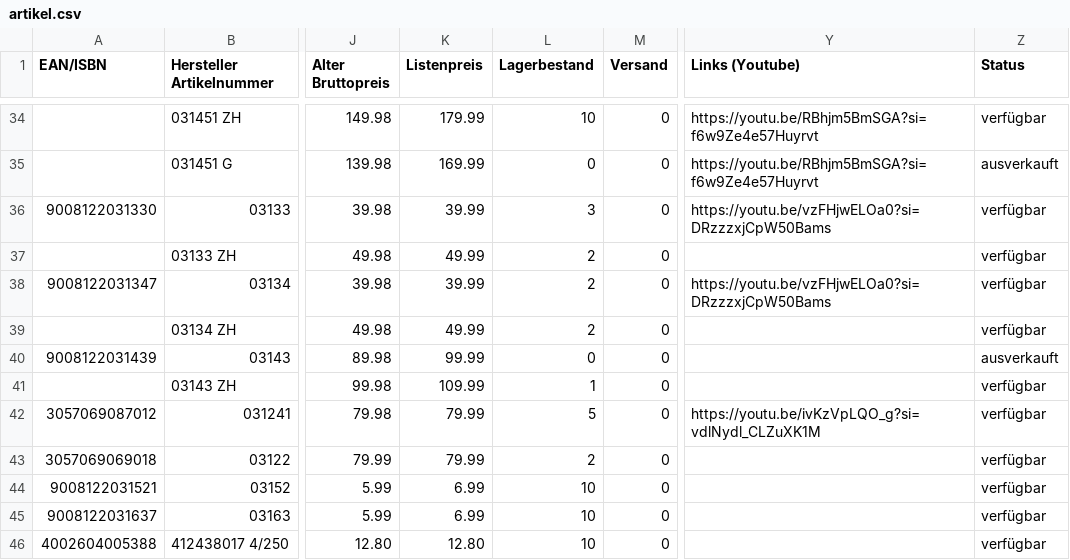
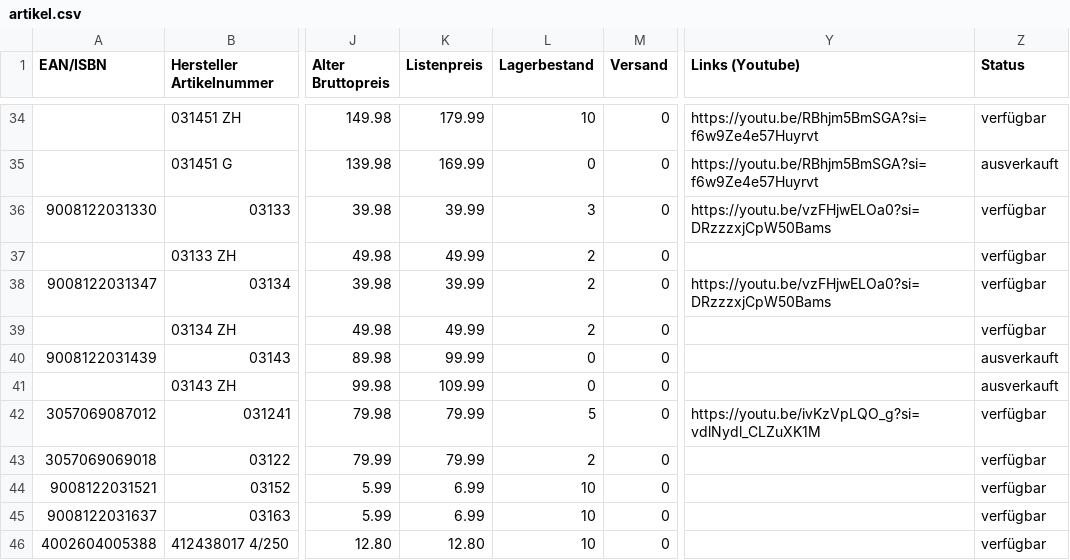
Before and after one commit to PREISFLIEGER/Rechnungs_Vorlage_PREISFLIEGER, a CSV file: artikel.csv, drawn as a sheet; only a part is shown, gaps mark what is left out; the diff names each change by its address in the sheet, - before the commit and + after, or states it on an @@ line.

Commit message:
Produktliste aktualisiert 25.10.2026 16:09

```diff
--- a/artikel.csv
+++ b/artikel.csv
-L41 (Lagerbestand): 1
+L41 (Lagerbestand): 0
-Z41 (Status): verfügbar
+Z41 (Status): ausverkauft
```
